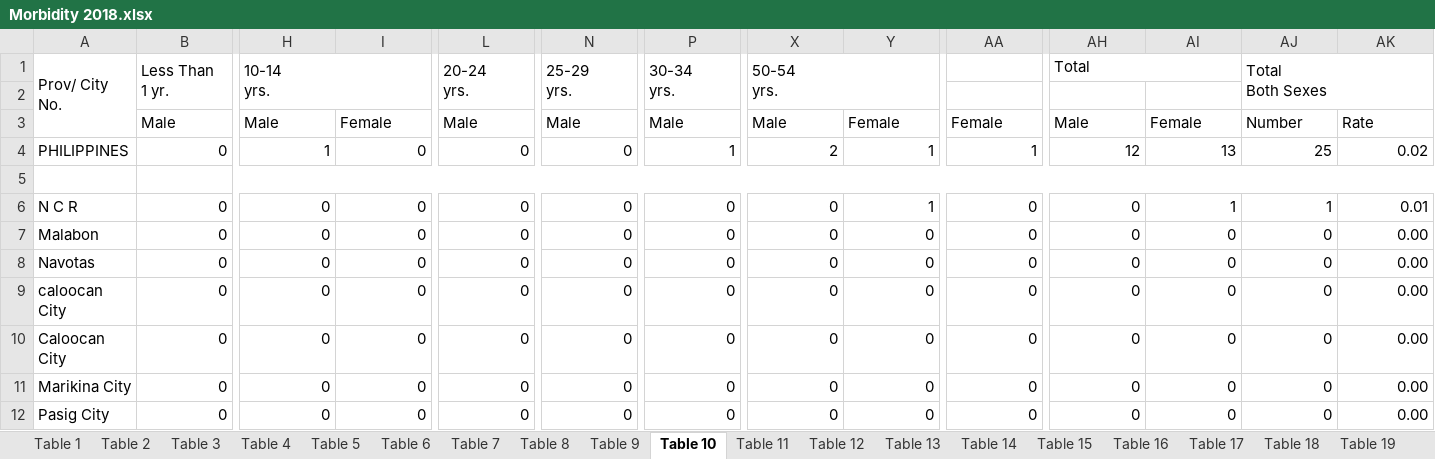
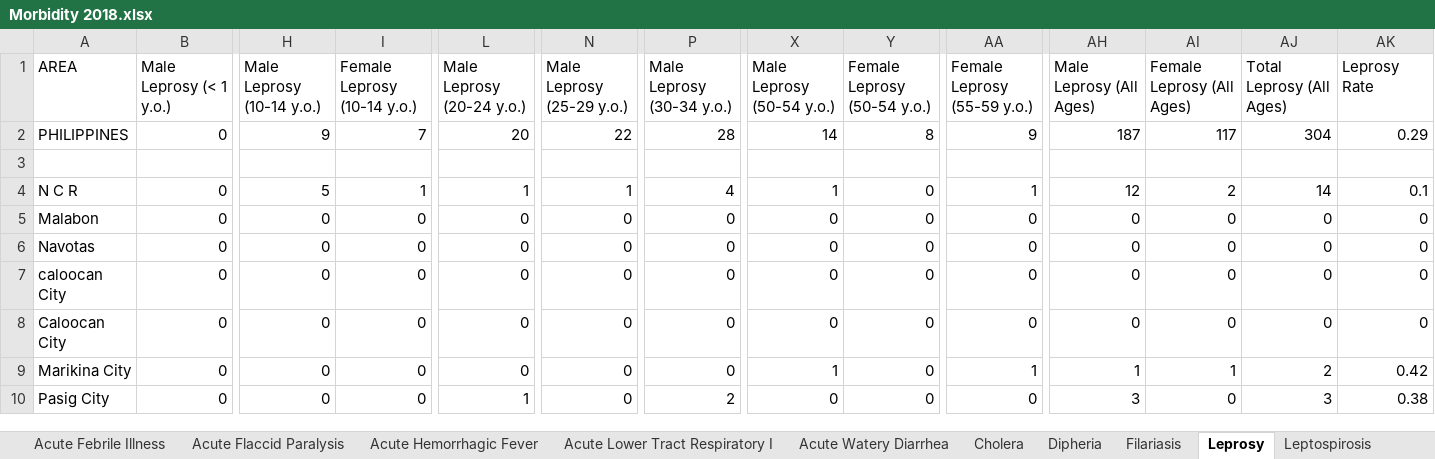
Before and after one commit to yghoppa/workstuff, an Excel workbook: DOH/Morbidity 2018.xlsx, sheet Leprosy, drawn as a sheet; only a part is shown, gaps mark what is left out; values as stored, in another font and other column widths than the file's, no cell formats; removed rows and columns are numbered as before the commit, all else as after; rows hold the shown columns only; ↵ is a line break in a cell; the diff covers the shown part only; the diff names each change by its address in the sheet, - before the commit and + after, or states it on an @@ line.

```diff
--- a/DOH/Morbidity 2018.xlsx (sheet Leprosy)
+++ b/DOH/Morbidity 2018.xlsx (sheet Leprosy)
-sheet tab: Table 2
+sheet tab: Acute Febrile Illness
-sheet tab: Table 3
+sheet tab: Acute Flaccid Paralysis
-sheet tab: Table 4
+sheet tab: Acute Hemorrhagic Fever
-sheet tab: Table 5
+sheet tab: Acute Lower Tract Respiratory I
-sheet tab: Table 6
+sheet tab: Acute Watery Diarrhea
-sheet tab: Table 7
+sheet tab: Cholera
-sheet tab: Table 8
+sheet tab: Dipheria
-sheet tab: Table 9
+sheet tab: Filariasis
-sheet tab: Table 10
+sheet tab: Leprosy
-sheet tab: Table 11
+sheet tab: Leptospirosis
-row 1: Prov/ City ↵ No. | Less Than ↵ 1 yr. | 10-14 ↵ yrs. |  | 20-24 ↵ yrs. | 25-29 ↵ yrs. | 30-34 ↵ yrs. | 50-54 ↵ yrs. |  |  | Total |  | Total ↵ Both Sexes
+row 1: AREA | Male Leprosy (< 1 y.o.) | Male Leprosy (10-14 y.o.) | Female Leprosy (10-14 y.o.) | Male Leprosy (20-24 y.o.) | Male Leprosy (25-29 y.o.) | Male Leprosy (30-34 y.o.) | Male Leprosy (50-54 y.o.) | Female Leprosy (50-54 y.o.) | Female Leprosy (55-59 y.o.) | Male Leprosy (All Ages) | Female Leprosy (All Ages) | Total Leprosy (All Ages) | Leprosy Rate
+row 2: PHILIPPINES | 0 | 9 | 7 | 20 | 22 | 28 | 14 | 8 | 9 | 187 | 117 | 304 | 0.29
-row 3:  | Male | Male | Female | Male | Male | Male | Male | Female | Female | Male | Female | Number | Rate
-row 4: PHILIPPINES | 0 | 1 | 0 | 0 | 0 | 1 | 2 | 1 | 1 | 12 | 13 | 25 | 0.02
-row 5: (empty)
-H4: 0
+H4: 5
-I4: 0
+I4: 1
-L4: 0
+L4: 1
-N4: 0
+N4: 1
-P4: 0
+P4: 4
-X4: 0
+X4: 1
-Y4: 1
+Y4: 0
-AA4: 0
+AA4: 1
-AH4: 0
+AH4: 12
-AI4: 1
+AI4: 2
-AJ4: 1
+AJ4: 14
-AK4: 0.01
+AK4: 0.1
-AK5:AK8: 0.00
+AK5:AK8: 0
-X9: 0
+X9: 1
-AA9: 0
+AA9: 1
-AH9: 0
+AH9: 1
-AI9: 0
+AI9: 1
-AJ9: 0
+AJ9: 2
-AK9: 0.00
+AK9: 0.42
-L10: 0
+L10: 1
-P10: 0
+P10: 2
-AH10: 0
+AH10: 3
-AJ10: 0
+AJ10: 3
-AK10: 0.00
+AK10: 0.38
```
Also changed, not shown: 3 removed rows and 819 edited cells elsewhere in this sheet, sheet Non-Neonatal Tetanus, sheet Acute Watery Diarrhea, sheet Typhoid Fever, sheet Cholera, sheet Acute Lower Tract Respiratory I, sheet Rabies, 17 more sheets, other sheet tabs, cell formats, DOH/place_table.xlsx, 20 other files.
